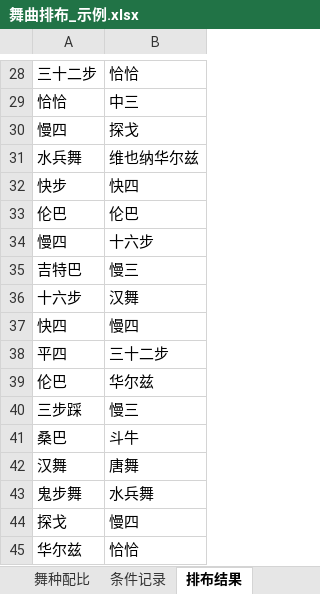
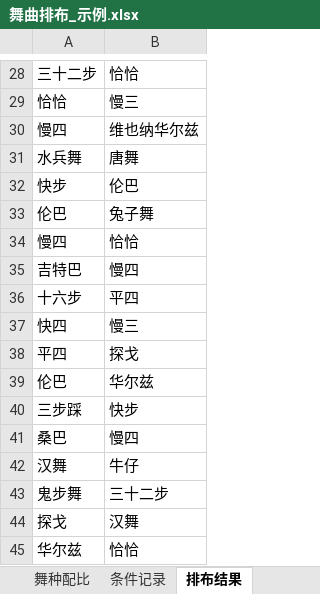
Before and after one commit to jerome-757/Ballroom-Dance-Audio-Pipeline, an Excel workbook: 舞曲排布_示例.xlsx, sheet 排布结果, drawn as a sheet; only a part is shown, gaps mark what is left out; values as stored, in another font and other column widths than the file's, no borders; the diff covers the shown part only; the diff names each change by its address in the sheet, - before the commit and + after, or states it on an @@ line.

```diff
--- a/舞曲排布_示例.xlsx (sheet 排布结果)
+++ b/舞曲排布_示例.xlsx (sheet 排布结果)
-B29: 中三
+B29: 慢三
-B30: 探戈
+B30: 维也纳华尔兹
-B31: 维也纳华尔兹
+B31: 唐舞
-B32: 快四
+B32: 伦巴
-B33: 伦巴
+B33: 兔子舞
-B34: 十六步
+B34: 恰恰
-B35: 慢三
+B35: 慢四
-B36: 汉舞
+B36: 平四
-B37: 慢四
+B37: 慢三
-B38: 三十二步
+B38: 探戈
-B40: 慢三
+B40: 快步
-B41: 斗牛
+B41: 慢四
-B42: 唐舞
+B42: 牛仔
-B43: 水兵舞
+B43: 三十二步
-B44: 慢四
+B44: 汉舞
```
Also changed, not shown: 7 added rows, 7 removed rows and 16 edited cells elsewhere in this sheet, sheet 排列检查, sheet 完整曲序, sheet 条件记录, 18 other files.
